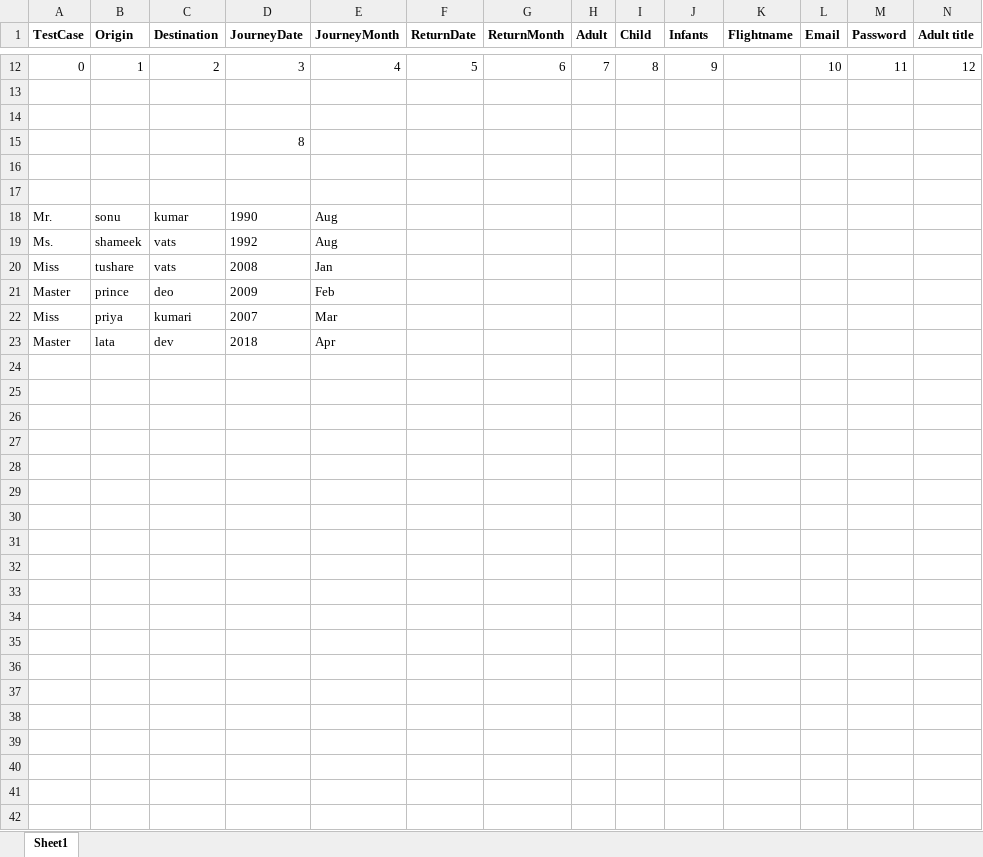
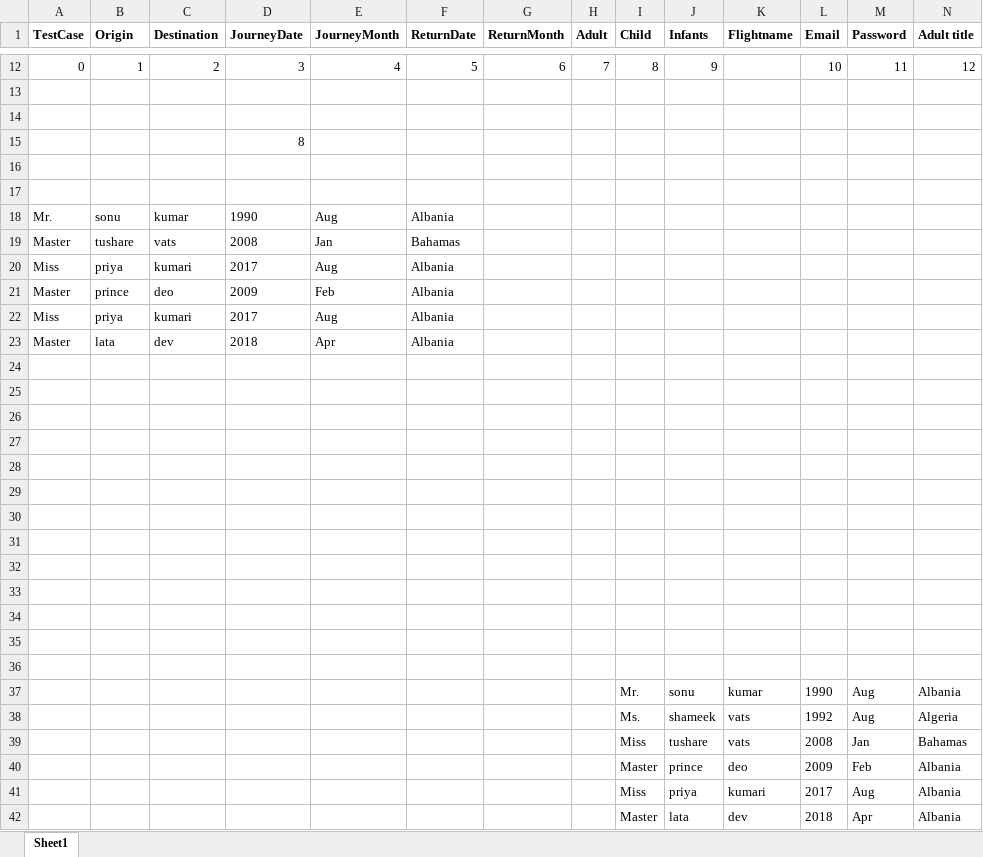
Before and after one commit to sonu69/TechTree, an Excel workbook: Travelwings/Data/Test_Data.xlsx, sheet Sheet1, drawn as a sheet; only a part is shown, gaps mark what is left out; values as stored, in another font and other column widths than the file's, no borders; removed rows and columns are numbered as before the commit, all else as after; rows hold the shown columns only; the diff names each change by its address in the sheet, - before the commit and + after, or states it on an @@ line.

```diff
--- a/Travelwings/Data/Test_Data.xlsx (sheet Sheet1)
+++ b/Travelwings/Data/Test_Data.xlsx (sheet Sheet1)
-F18 (ReturnDate): (empty)
+F18 (ReturnDate): Albania
-row 19: Ms. | shameek | vats | 1992 | Aug
-A19 (TestCase): Miss
+A19 (TestCase): Master
-F19 (ReturnDate): (empty)
+F19 (ReturnDate): Bahamas
+row 20: Miss | priya | kumari | 2017 | Aug | Albania
-F21:F23 (ReturnDate): (empty)
+F21:F23 (ReturnDate): Albania
-D22 (JourneyDate): 2007
+D22 (JourneyDate): 2017
-E22 (JourneyMonth): Mar
+E22 (JourneyMonth): Aug
+row 24: (empty)
+row 25: (empty)
+row 26: (empty)
+row 27: (empty)
+row 28: (empty)
+row 29: (empty)
+row 30: (empty)
+row 31: (empty)
+row 32: (empty)
+row 33: (empty)
+row 34: (empty)
+row 35: (empty)
+row 36: (empty)
+row 37:  |  |  |  |  |  |  |  | Mr. | sonu | kumar | 1990 | Aug | Albania
+row 38:  |  |  |  |  |  |  |  | Ms. | shameek | vats | 1992 | Aug | Algeria
+row 39:  |  |  |  |  |  |  |  | Miss | tushare | vats | 2008 | Jan | Bahamas
+row 40:  |  |  |  |  |  |  |  | Master | prince | deo | 2009 | Feb | Albania
+row 41:  |  |  |  |  |  |  |  | Miss | priya | kumari | 2017 | Aug | Albania
+row 42:  |  |  |  |  |  |  |  | Master | lata | dev | 2018 | Apr | Albania
```
Also changed, not shown: 2 other files.
